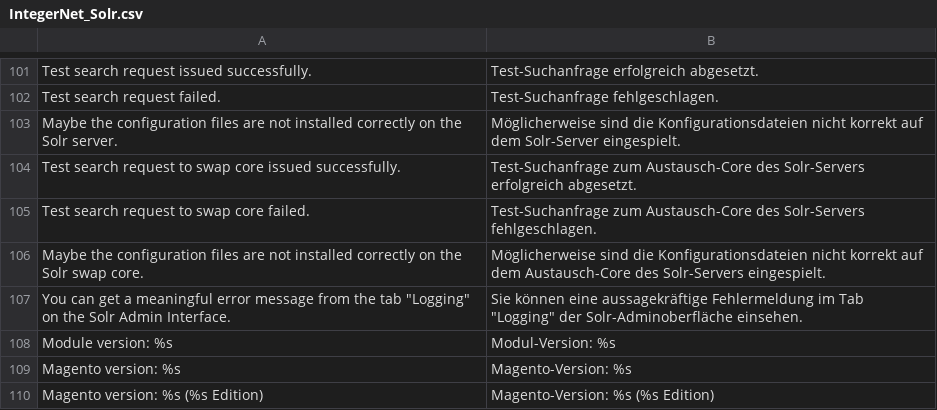
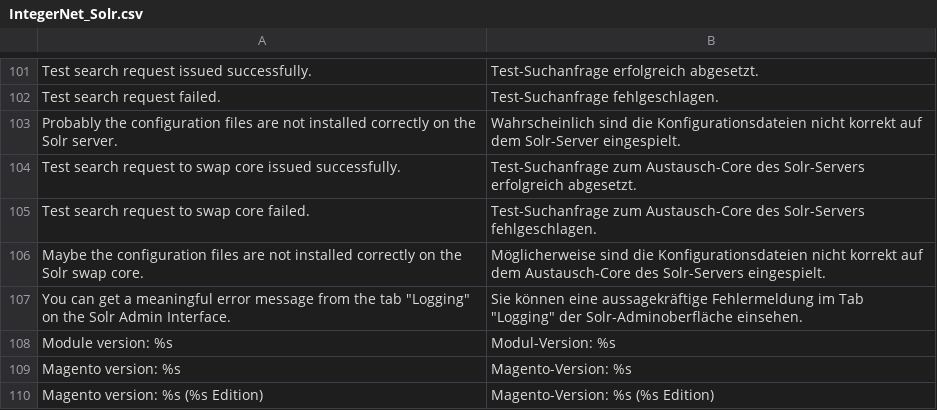
Before and after one commit to integer-net/Solr, a CSV file: src/app/locale/de_DE/IntegerNet_Solr.csv, drawn as a sheet; only a part is shown, gaps mark what is left out.

```diff
--- a/src/app/locale/de_DE/IntegerNet_Solr.csv
+++ b/src/app/locale/de_DE/IntegerNet_Solr.csv
@@ -102,3 +102,3 @@
 "Test search request failed.","Test-Suchanfrage fehlgeschlagen."
-"Maybe the configuration files are not installed correctly on the Solr server.","Möglicherweise sind die Konfigurationsdateien nicht korrekt auf dem Solr-Server eingespielt."
+"Probably the configuration files are not installed correctly on the Solr server.","Wahrscheinlich sind die Konfigurationsdateien nicht korrekt auf dem Solr-Server eingespielt."
 "Test search request to swap core issued successfully.","Test-Suchanfrage zum Austausch-Core des Solr-Servers erfolgreich abgesetzt."
```
Also changed, not shown: 1 other file.
